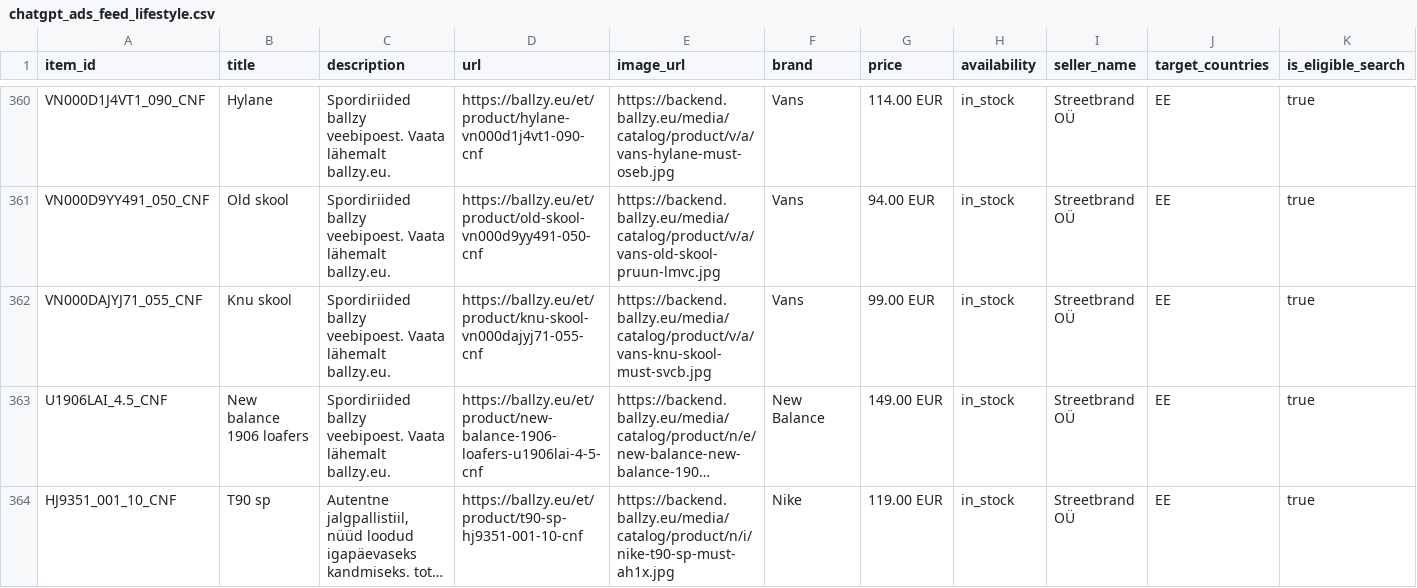
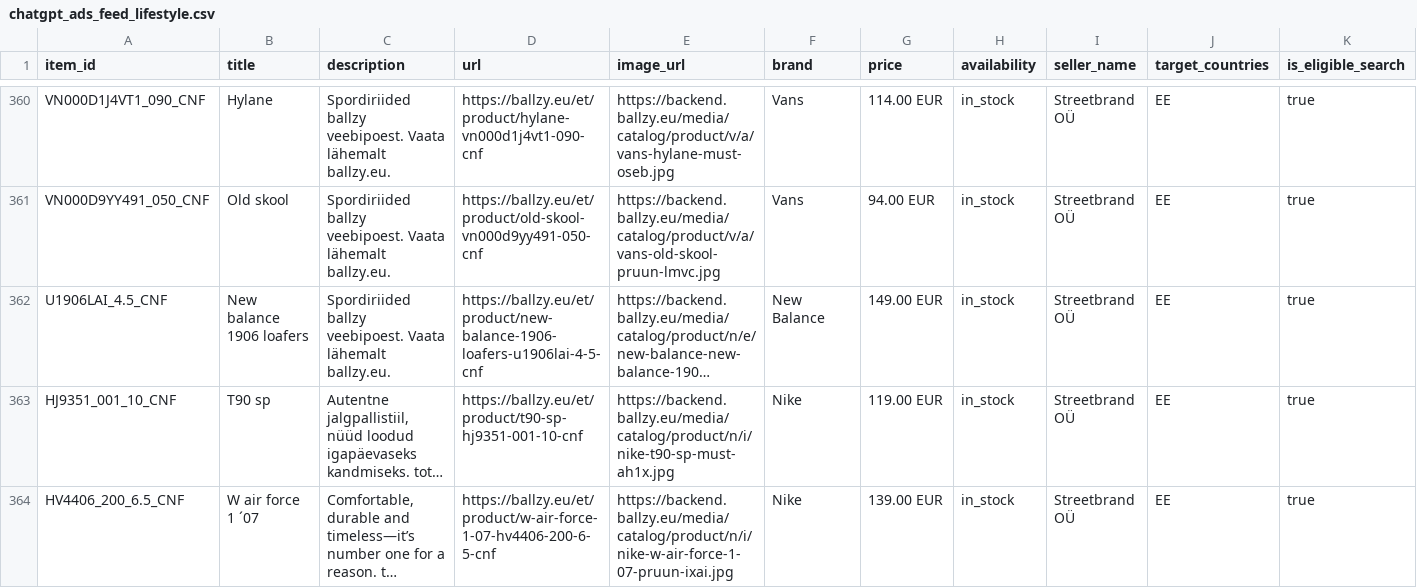
Before and after one commit to tanelneemoja/cropink_to_google, a CSV file: chatgpt_ads_feed_lifestyle.csv, drawn as a sheet; only a part is shown, gaps mark what is left out; the shorter side is filled out with more unchanged rows; long unchanged cells end in …; rows hold the shown columns only; the diff covers the shown part only; the diff names each change by its address in the sheet, - before the commit and + after, or states it on an @@ line.

```diff
--- a/chatgpt_ads_feed_lifestyle.csv
+++ b/chatgpt_ads_feed_lifestyle.csv
-row 362: VN000DAJYJ71_055_CNF | Knu skool | Spordiriided ballzy veebipoest. Vaata lähemalt ballzy.eu. | https://ballzy.eu/et/product/knu-skool-vn000dajyj71-055-cnf | https://backend.ballzy.eu/media/catalog/product/v/a/vans-knu-skool-must-svcb.jpg | Vans | 99.00 EUR | in_stock | Streetbrand OÜ | EE | true
```
Also changed, not shown: 2 removed rows elsewhere in this file, chatgpt_ads_feed_basketball.csv, google_ads_feed_basketball.csv, 12 other files.
